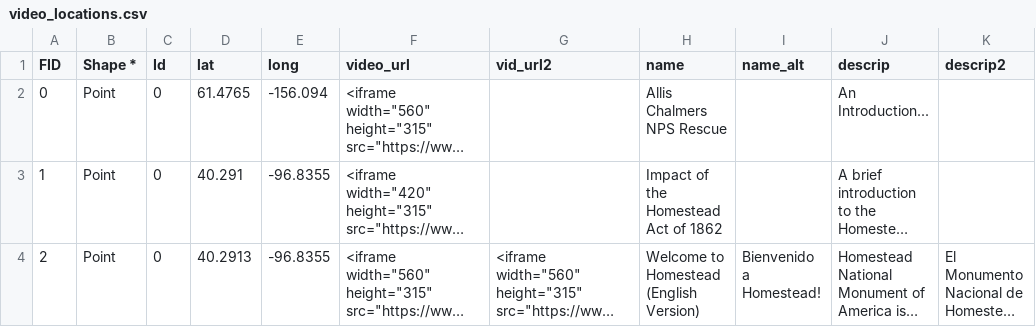
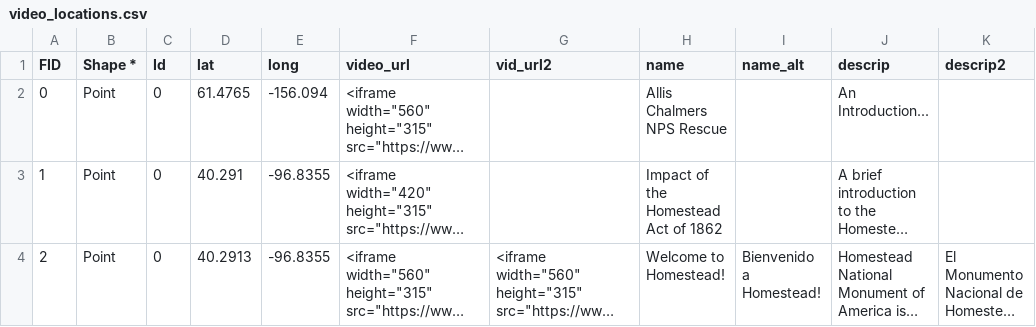
Before and after one commit to HomesteadMap/allis_chalmers, a CSV file: video_locations.csv, drawn as a sheet; long unchanged cells end in …; the diff names each change by its address in the sheet, - before the commit and + after, or states it on an @@ line.

Commit message:
Update video_locations.csv

```diff
--- a/video_locations.csv
+++ b/video_locations.csv
-H4 (name): Welcome to Homestead (English Version)
+H4 (name): Welcome to Homestead!
```
